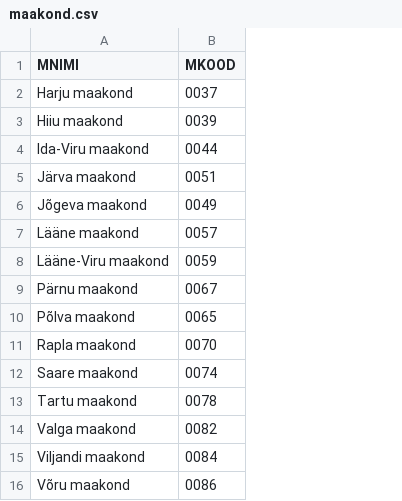
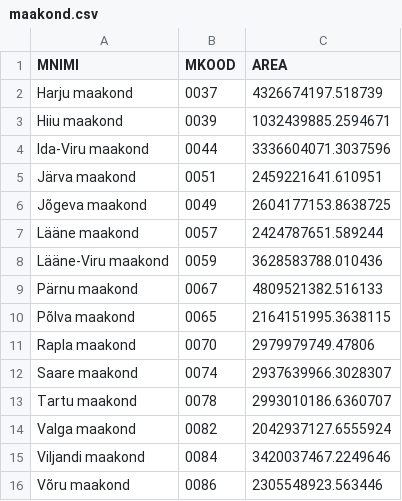
Before and after one commit to buildig/EHAK, a CSV file: csv/maakond.csv, drawn as a sheet; the diff names each change by its address in the sheet, - before the commit and + after, or states it on an @@ line.

```diff
--- a/csv/maakond.csv
+++ b/csv/maakond.csv
+column C (AREA), rows 2-16: 4326674197.518739 | 1032439885.2594671 | 3336604071.3037596 | 2459221641.610951 | 2604177153.8638725 | 2424787651.589244 | 3628583788.010436 | 4809521382.516133 | 2164151995.3638115 | 2979979749.47806 | 2937639966.3028307 | 2993010186.6360707 | 2042937127.6555924 | 3420037467.2249646 | 2305548923.563446
```
Also changed, not shown: csv/omavalitsus.csv, 1 other file.
